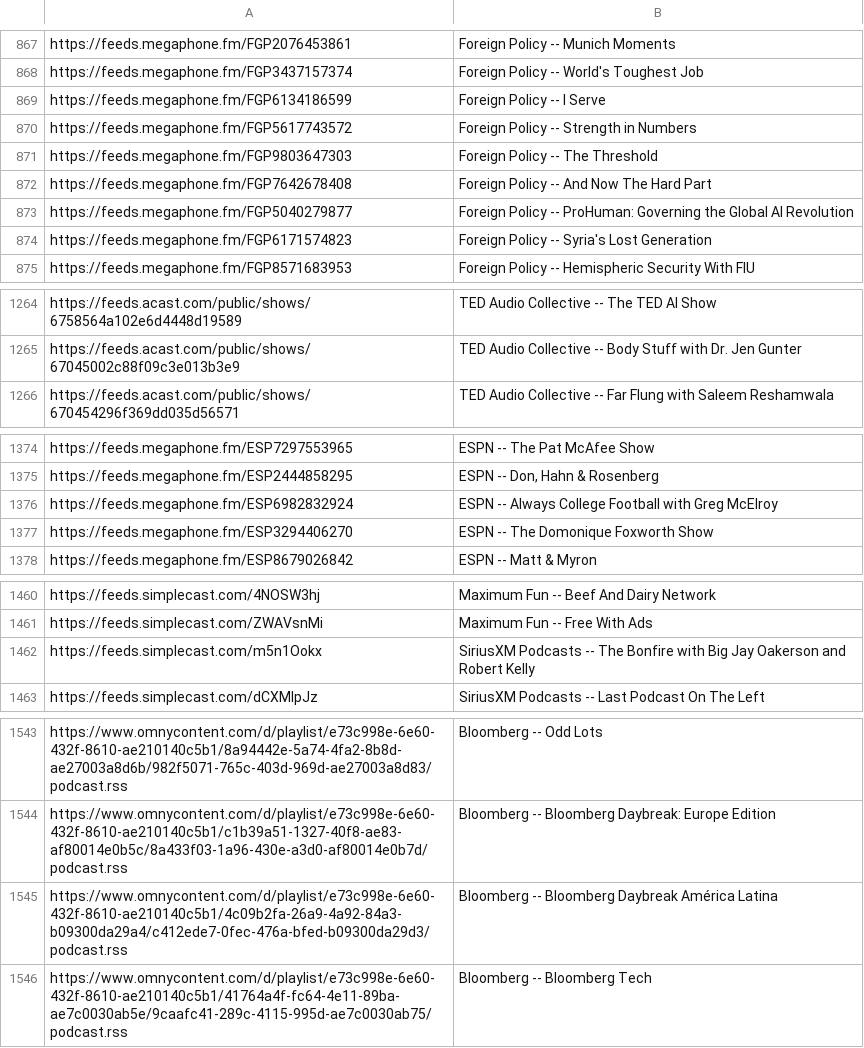
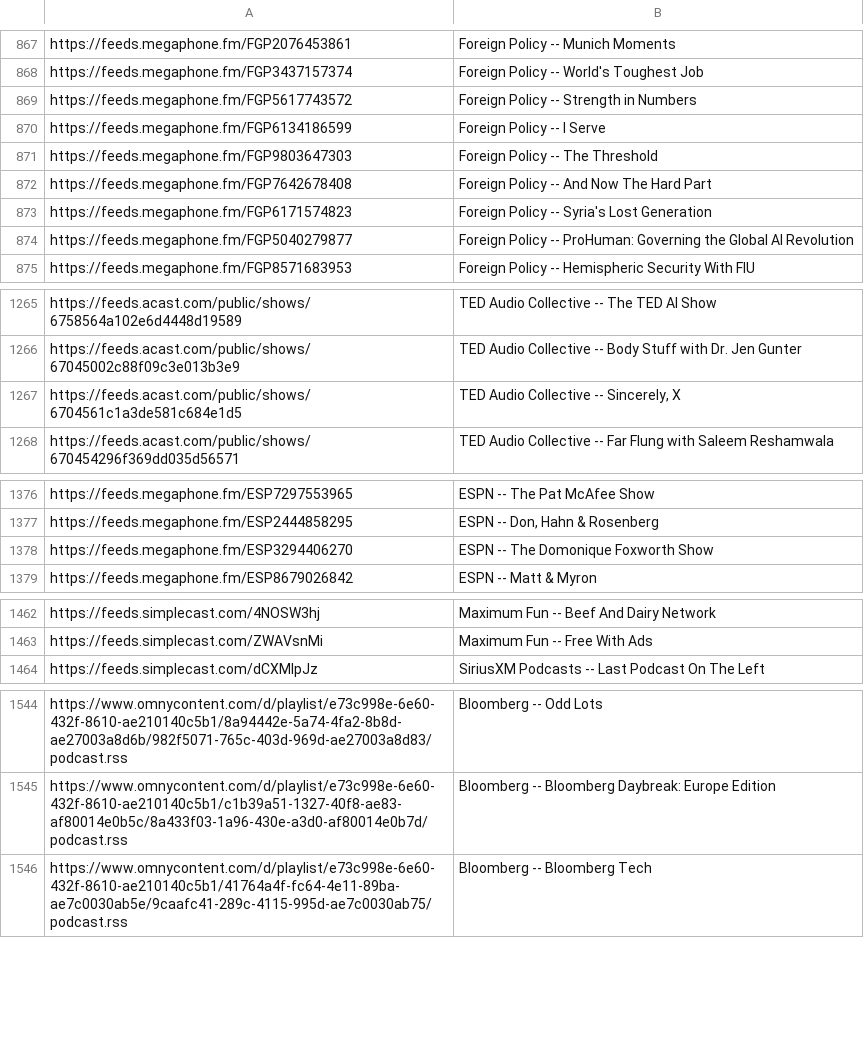
Before and after one commit to perlstein/abunchofcoconuts, a CSV file: data/network_feeds.csv, drawn as a sheet; only a part is shown, gaps mark what is left out; the diff covers the shown part only.

```diff
--- a/data/network_feeds.csv
+++ b/data/network_feeds.csv
@@ -868,8 +868,8 @@ https://feeds.megaphone.fm/FGP2076453861,Foreign Policy -- Munich Moments
 https://feeds.megaphone.fm/FGP3437157374,Foreign Policy -- World's Toughest Job
-https://feeds.megaphone.fm/FGP6134186599,Foreign Policy -- I Serve
 https://feeds.megaphone.fm/FGP5617743572,Foreign Policy -- Strength in Numbers
+https://feeds.megaphone.fm/FGP6134186599,Foreign Policy -- I Serve
 https://feeds.megaphone.fm/FGP9803647303,Foreign Policy -- The Threshold
 https://feeds.megaphone.fm/FGP7642678408,Foreign Policy -- And Now The Hard Part
-https://feeds.megaphone.fm/FGP5040279877,Foreign Policy -- ProHuman: Governing the Global AI Revolution
 https://feeds.megaphone.fm/FGP6171574823,Foreign Policy -- Syria's Lost Generation
+https://feeds.megaphone.fm/FGP5040279877,Foreign Policy -- ProHuman: Governing the Global AI Revolution
 https://feeds.megaphone.fm/FGP8571683953,Foreign Policy -- Hemispheric Security With FIU
@@ -1265,2 +1266,3 @@ https://feeds.acast.com/public/shows/6758564a102e6d4448d19589,TED Audio Collecti
 https://feeds.acast.com/public/shows/67045002c88f09c3e013b3e9,TED Audio Collective -- Body Stuff with Dr. Jen Gunter
+https://feeds.acast.com/public/shows/6704561c1a3de581c684e1d5,"TED Audio Collective -- Sincerely, X"
 https://feeds.acast.com/public/shows/670454296f369dd035d56571,TED Audio Collective -- Far Flung with Saleem Reshamwala
@@ -1375,3 +1377,2 @@ https://feeds.megaphone.fm/ESP7297553965,ESPN -- The Pat McAfee Show
 https://feeds.megaphone.fm/ESP2444858295,"ESPN -- Don, Hahn & Rosenberg"
-https://feeds.megaphone.fm/ESP6982832924,ESPN -- Always College Football with Greg McElroy
 https://feeds.megaphone.fm/ESP3294406270,ESPN -- The Domonique Foxworth Show
@@ -1461,3 +1463,2 @@ https://feeds.simplecast.com/4NOSW3hj,Maximum Fun -- Beef And Dairy Network
 https://feeds.simplecast.com/ZWAVsnMi,Maximum Fun -- Free With Ads
-https://feeds.simplecast.com/m5n1Ookx,SiriusXM Podcasts -- The Bonfire with Big Jay Oakerson and Robert Kelly
 https://feeds.simplecast.com/dCXMIpJz,SiriusXM Podcasts -- Last Podcast On The Left
@@ -1544,3 +1545,2 @@ https://www.omnycontent.com/d/playlist/e73c998e-6e60-432f-8610-ae210140c5b1/8a94
 https://www.omnycontent.com/d/playlist/e73c998e-6e60-432f-8610-ae210140c5b1/c1b39a51-1327-40f8-ae83-af80014e0b5c/8a433f03-1a96-430e-a3d0-af80014e0b7d/podcast.rss,Bloomberg -- Bloomberg Daybreak: Europe Edition
-https://www.omnycontent.com/d/playlist/e73c998e-6e60-432f-8610-ae210140c5b1/4c09b2fa-26a9-4a92-84a3-b09300da29a4/c412ede7-0fec-476a-bfed-b09300da29d3/podcast.rss,Bloomberg -- Bloomberg Daybreak América Latina
 https://www.omnycontent.com/d/playlist/e73c998e-6e60-432f-8610-ae210140c5b1/41764a4f-fc64-4e11-89ba-ae7c0030ab5e/9caafc41-289c-4115-995d-ae7c0030ab75/podcast.rss,Bloomberg -- Bloomberg Tech
```
Also changed, not shown: 5 added rows, 2 removed rows, 34 moved rows and 6 edited cells elsewhere in this file, 1 other file.
